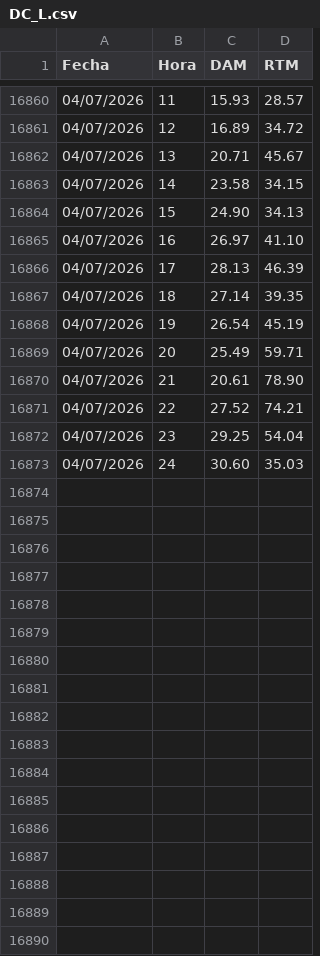
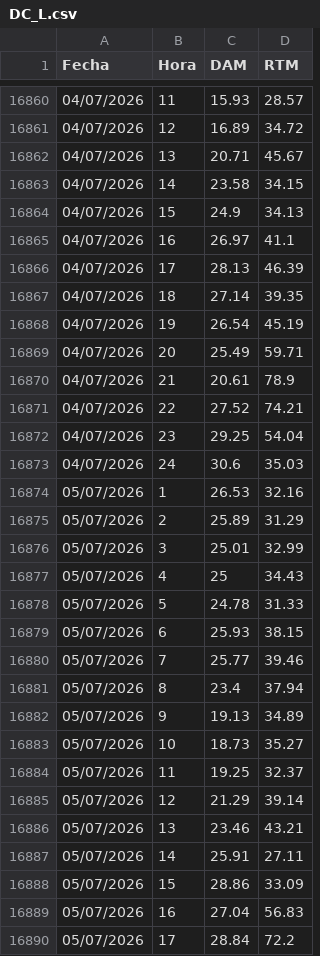
Before and after one commit to AlanSMX/Precios-ERCOT, a CSV file: DC_L.csv, drawn as a sheet; only a part is shown, gaps mark what is left out; the diff covers the shown part only.

```diff
--- a/DC_L.csv
+++ b/DC_L.csv
@@ -16863,4 +16863,4 @@ Fecha,Hora,DAM,RTM
 04/07/2026,14,23.58,34.15
-04/07/2026,15,24.90,34.13
-04/07/2026,16,26.97,41.10
+04/07/2026,15,24.9,34.13
+04/07/2026,16,26.97,41.1
 04/07/2026,17,28.13,46.39
@@ -16869,5 +16869,22 @@ Fecha,Hora,DAM,RTM
 04/07/2026,20,25.49,59.71
-04/07/2026,21,20.61,78.90
+04/07/2026,21,20.61,78.9
 04/07/2026,22,27.52,74.21
 04/07/2026,23,29.25,54.04
-04/07/2026,24,30.60,35.03
+04/07/2026,24,30.6,35.03
+05/07/2026,1,26.53,32.16
+05/07/2026,2,25.89,31.29
+05/07/2026,3,25.01,32.99
+05/07/2026,4,25,34.43
+05/07/2026,5,24.78,31.33
+05/07/2026,6,25.93,38.15
+05/07/2026,7,25.77,39.46
+05/07/2026,8,23.4,37.94
+05/07/2026,9,19.13,34.89
+05/07/2026,10,18.73,35.27
+05/07/2026,11,19.25,32.37
+05/07/2026,12,21.29,39.14
+05/07/2026,13,23.46,43.21
+05/07/2026,14,25.91,27.11
+05/07/2026,15,28.86,33.09
+05/07/2026,16,27.04,56.83
+05/07/2026,17,28.84,72.2
```
Also changed, not shown: 7 added rows and 2 edited cells elsewhere in this file, DC_R.csv.
